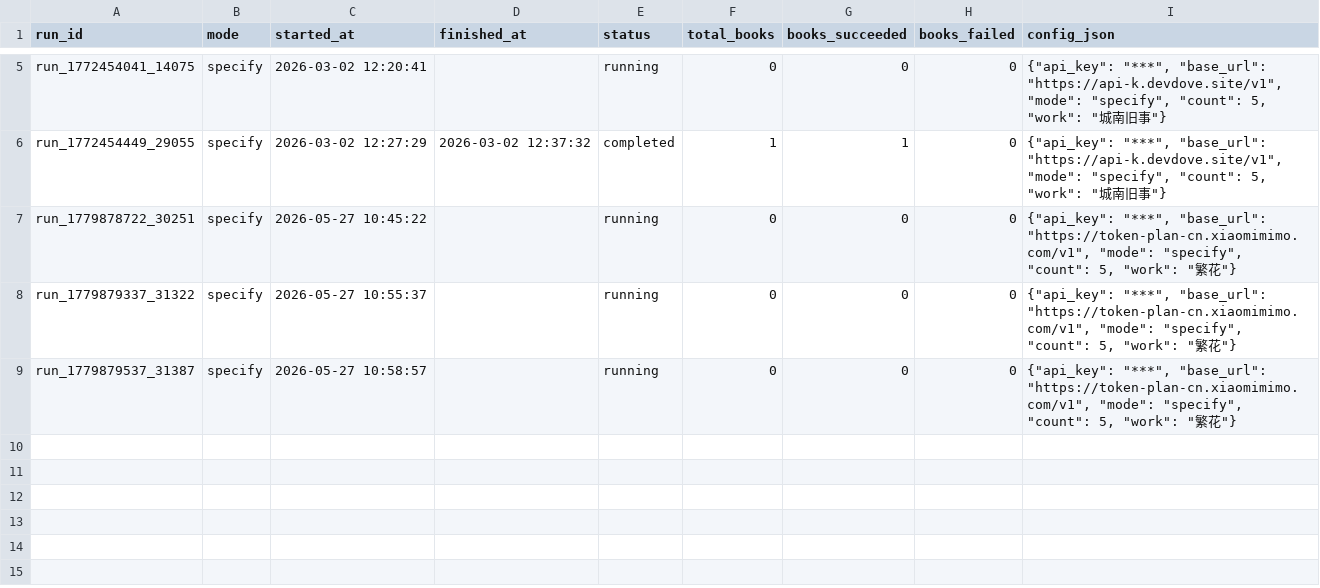
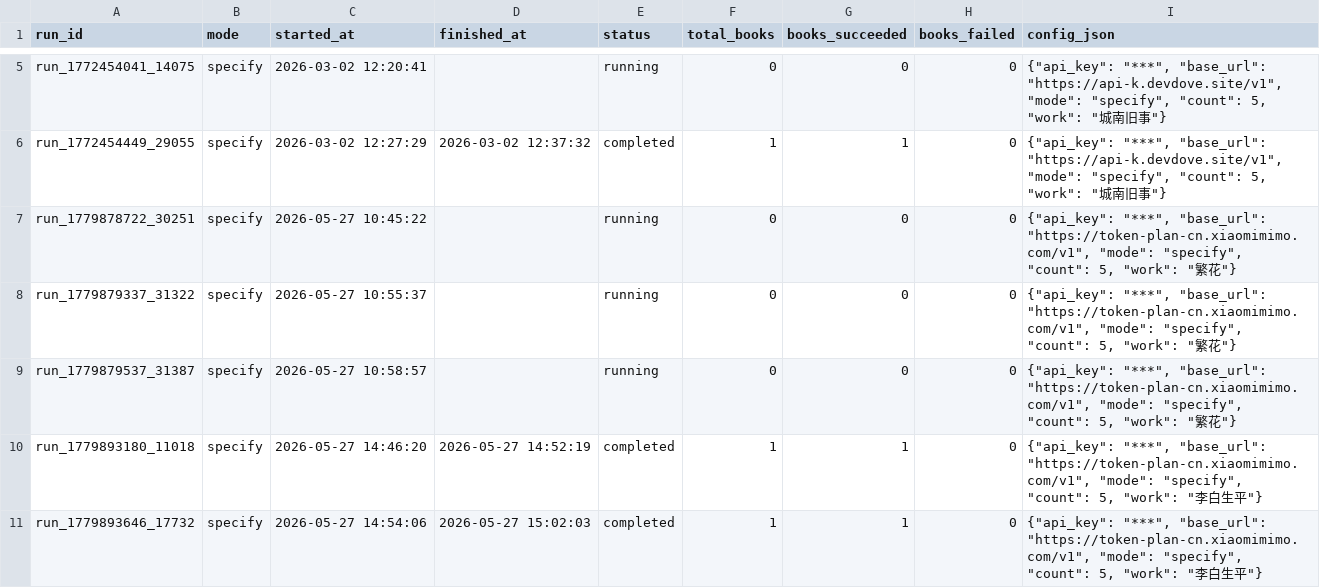
Before and after one commit to jrenc2002/geolore-tools, a CSV file: output/pipeline_runs.csv, drawn as a sheet; only a part is shown, gaps mark what is left out.

```diff
--- a/output/pipeline_runs.csv
+++ b/output/pipeline_runs.csv
@@ -9 +9,3 @@ run_1779879337_31322,specify,2026-05-27 10:55:37,,running,0,0,0,"{""api_key"": "
 run_1779879537_31387,specify,2026-05-27 10:58:57,,running,0,0,0,"{""api_key"": ""***"", ""base_url"": ""https://token-plan-cn.xiaomimimo.com/v1"", ""mode"": ""specify"", ""count"": 5, ""work"": ""繁花""}"
+run_1779893180_11018,specify,2026-05-27 14:46:20,2026-05-27 14:52:19,completed,1,1,0,"{""api_key"": ""***"", ""base_url"": ""https://token-plan-cn.xiaomimimo.com/v1"", ""mode"": ""specify"", ""count"": 5, ""work"": ""李白生平""}"
+run_1779893646_17732,specify,2026-05-27 14:54:06,2026-05-27 15:02:03,completed,1,1,0,"{""api_key"": ""***"", ""base_url"": ""https://token-plan-cn.xiaomimimo.com/v1"", ""mode"": ""specify"", ""count"": 5, ""work"": ""李白生平""}"
```
Also changed, not shown: output/books.csv, output/pipeline_steps.csv, 10 other files.
